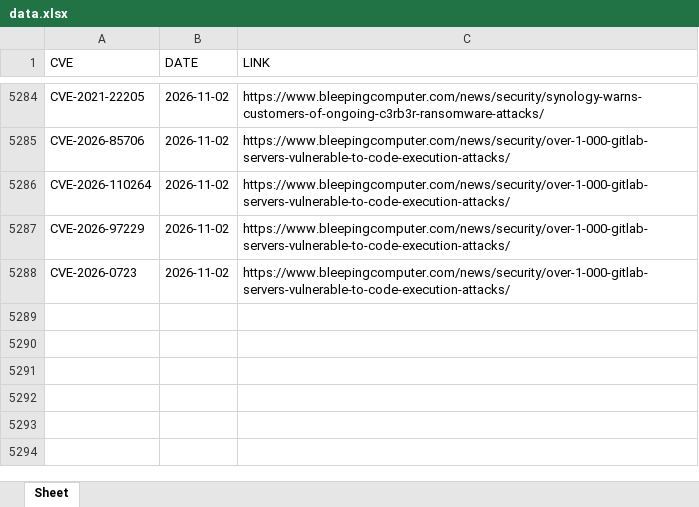
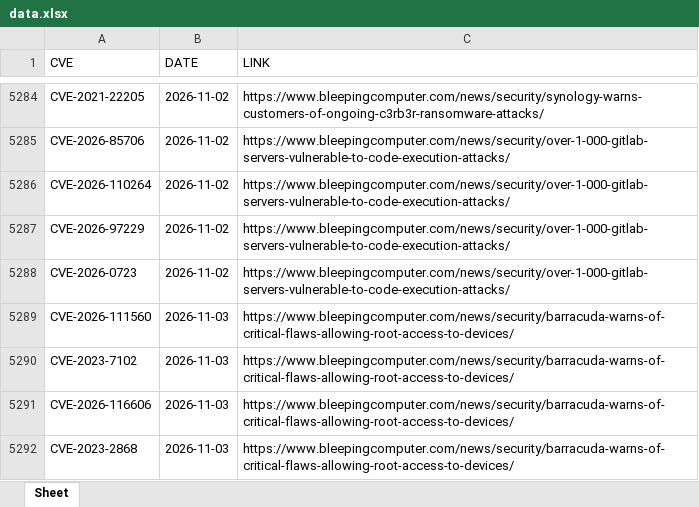
Before and after one commit to thanujbtech-lgtm/bleeping_cve, an Excel workbook: data.xlsx, sheet Sheet, drawn as a sheet; only a part is shown, gaps mark what is left out; values as stored, in another font and other column widths than the file's, no borders; the diff names each change by its address in the sheet, - before the commit and + after, or states it on an @@ line.

```diff
--- a/data.xlsx (sheet Sheet)
+++ b/data.xlsx (sheet Sheet)
+row 5289: CVE-2026-111560 | 2026-11-03 | https://www.bleepingcomputer.com/news/security/barracuda-warns-of-critical-flaws-allowing-root-access-to-devices/
+row 5290: CVE-2023-7102 | 2026-11-03 | https://www.bleepingcomputer.com/news/security/barracuda-warns-of-critical-flaws-allowing-root-access-to-devices/
+row 5291: CVE-2026-116606 | 2026-11-03 | https://www.bleepingcomputer.com/news/security/barracuda-warns-of-critical-flaws-allowing-root-access-to-devices/
+row 5292: CVE-2023-2868 | 2026-11-03 | https://www.bleepingcomputer.com/news/security/barracuda-warns-of-critical-flaws-allowing-root-access-to-devices/
```
